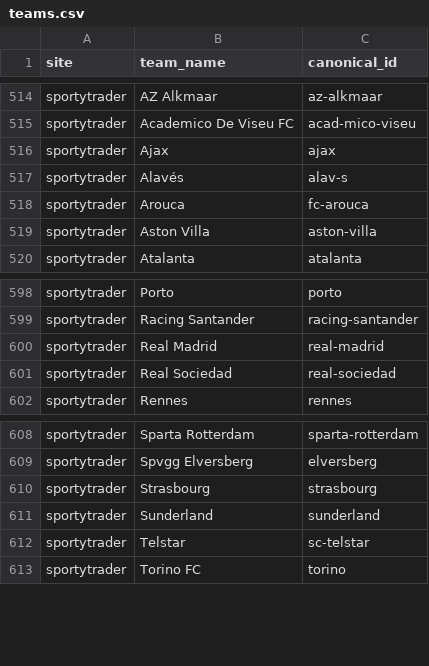
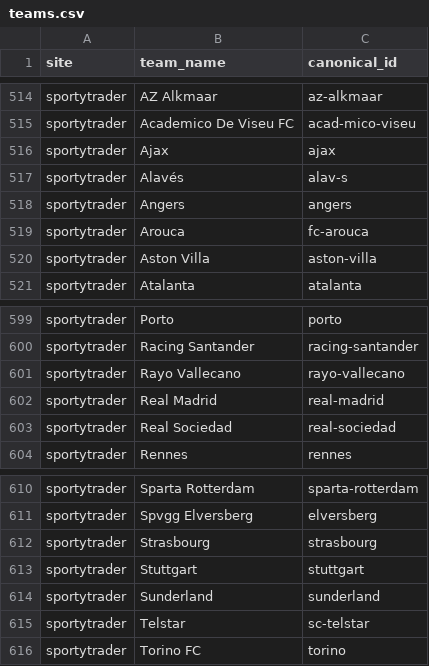
Before and after one commit to temesgen-982/consensus-temp, a CSV file: data/canonical/teams.csv, drawn as a sheet; only a part is shown, gaps mark what is left out; the diff names each change by its address in the sheet, - before the commit and + after, or states it on an @@ line.

```diff
--- a/data/canonical/teams.csv
+++ b/data/canonical/teams.csv
+row 518: sportytrader | Angers | angers
+row 601: sportytrader | Rayo Vallecano | rayo-vallecano
+row 613: sportytrader | Stuttgart | stuttgart
```
Also changed, not shown: data/canonical/fixtures.csv, data/canonical/review_aliases.csv, 11 other files.
